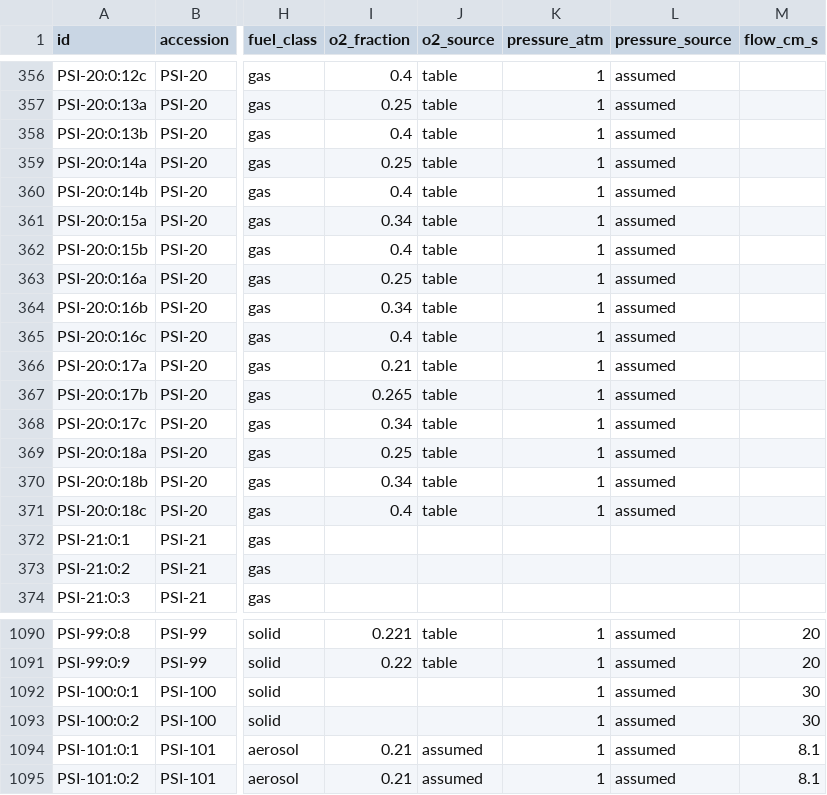
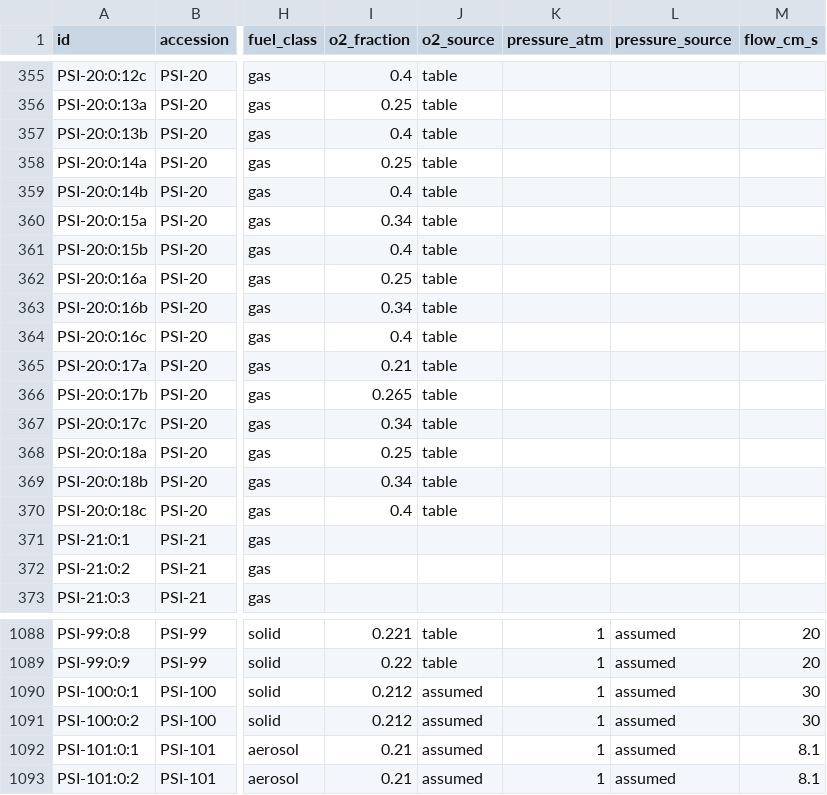
Before and after one commit to SUMMERxKx/NasaHackathon, a CSV file: public/data/tests.csv, drawn as a sheet; only a part is shown, gaps mark what is left out; addresses are those after the commit; the diff covers the shown part only; the diff names each change by its address in the sheet, - before the commit and + after, or states it on an @@ line.

Commit message:
fix: apply the reviewed assumptions, turn on the flame gates and fix the calculation findings (#13)
- Assumptions: every recommended decision applied to atmosphere-defaults.json with sources.
  ACME BRE pressure and DAFT oxygen to null (off the map), Saffire-III at 21.2 percent from
  Olson et al. Table 1, helium recorded on the s-Flame helium days, the two non-test rows
  dropped and listed, the SPICE day under SLICE and the 21.0 percent cabin air noted on About.
  About no longer shows Saffire-III oxygen as from the table.
- Flame gates on. The tile is the calculated adiabatic flame temperature of normal hot flames.
- Needs-human-check wording replaced for the reviewed items only.
- Chat: true match count, oxygen read only beside oxygen or O2, no rows and no habitat change
  when the named investigation has no match, filter shown.
- Lab: Went out uses nitrogen-only tests, Flame temp leaves out inverse and cool flames,
  extinction ratio and I5 over extinction rows only, d-squared check leaves out the row whose
  extinction diameter is not below its start diameter. I7, tour and Methods wording.
- Data rebuilt with build:data and build:embeddings. Tests updated and added.

```diff
--- a/public/data/tests.csv
+++ b/public/data/tests.csv
-K355:K370 (pressure_atm): 1
+K355:K370 (pressure_atm): (empty)
-L355:L370 (pressure_source): assumed
+L355:L370 (pressure_source): (empty)
-I1090:I1091 (o2_fraction): (empty)
+I1090:I1091 (o2_fraction): 0.212
-J1090:J1091 (o2_source): (empty)
+J1090:J1091 (o2_source): assumed
```
Also changed, not shown: 2 removed rows and 112 edited cells elsewhere in this file, 34 other files.
